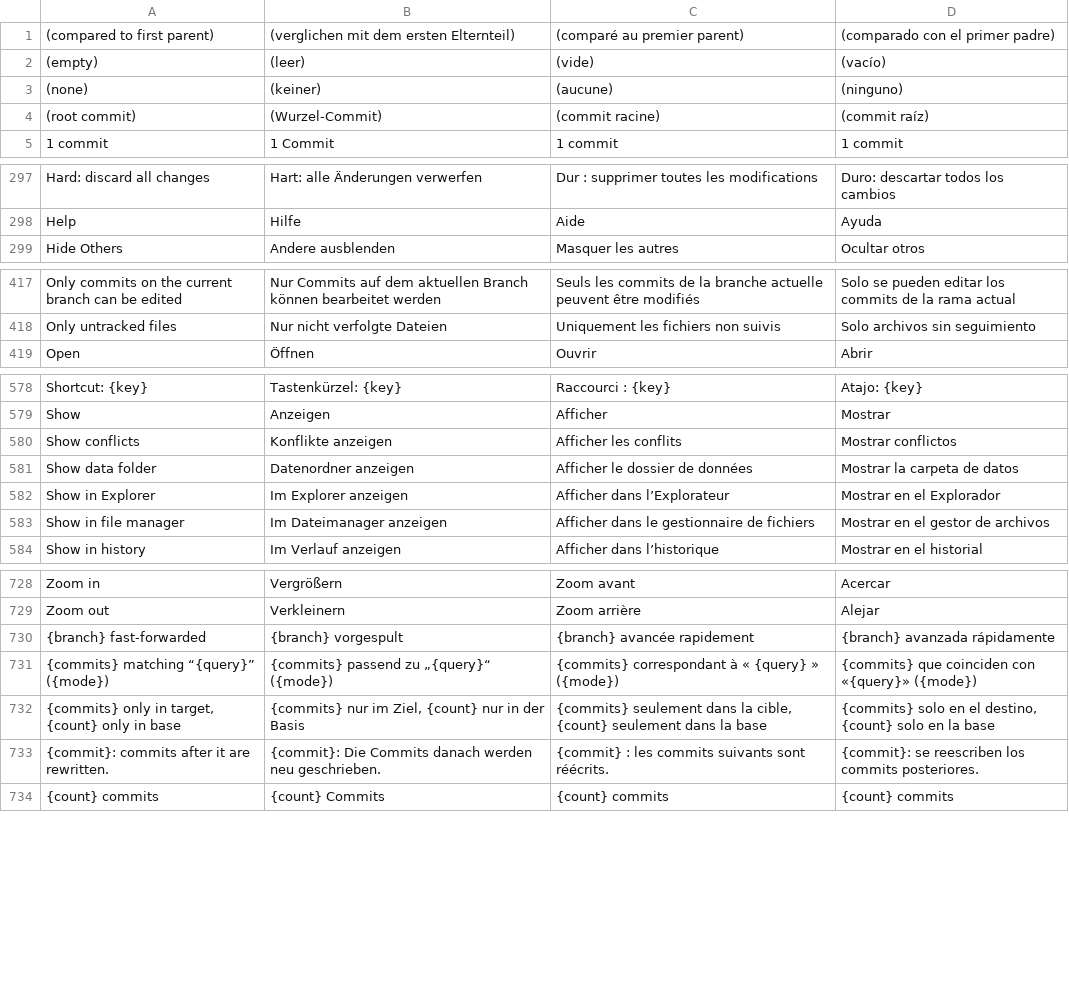
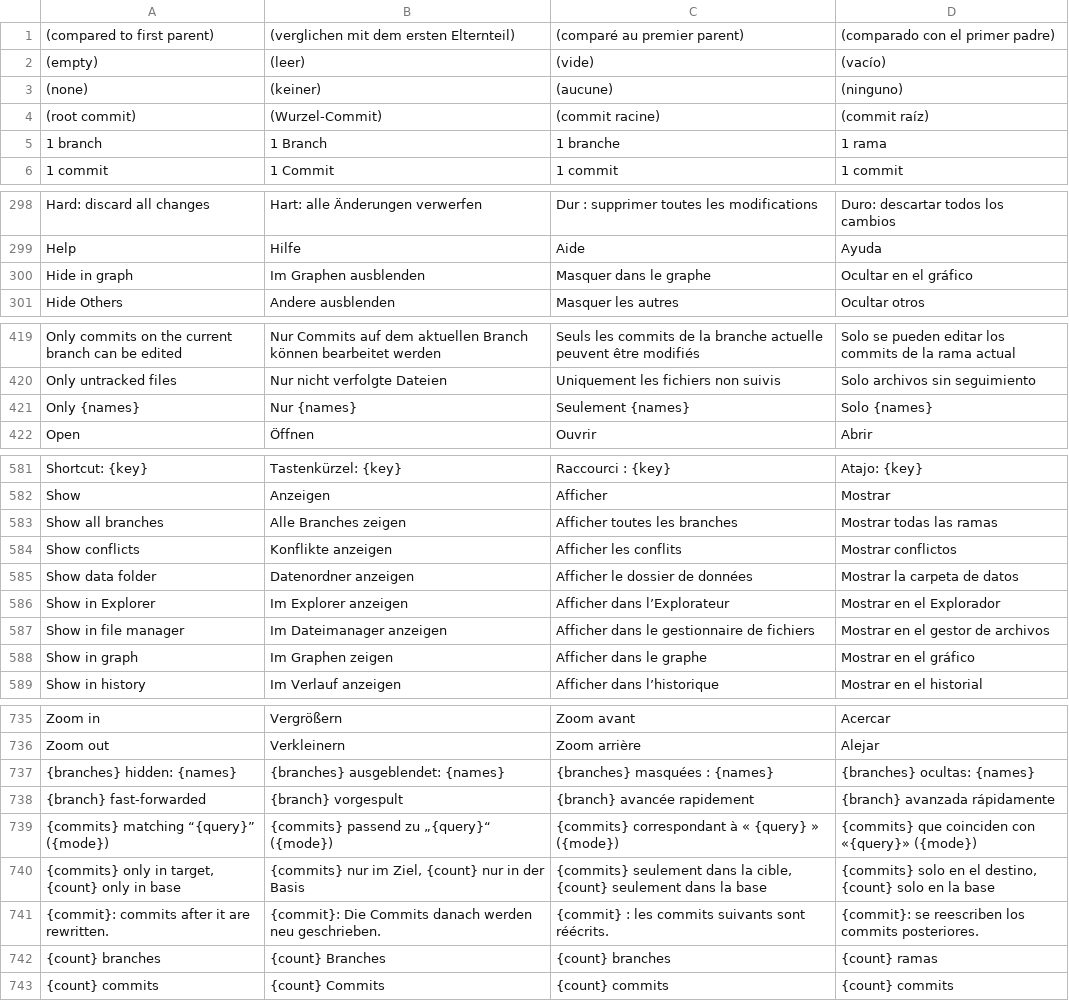
Before and after one commit to Jorgen-VikingGod/GitCraft, a TSV file: crates/gitcraft-ui/src/i18n/translations.tsv, drawn as a sheet; only a part is shown, gaps mark what is left out; the diff covers the shown part only.

```diff
--- a/crates/gitcraft-ui/src/i18n/translations.tsv
+++ b/crates/gitcraft-ui/src/i18n/translations.tsv
@@ -4,2 +4,3 @@
 (root commit)	(Wurzel-Commit)	(commit racine)	(commit raíz)
+1 branch	1 Branch	1 branche	1 rama
 1 commit	1 Commit	1 commit	1 commit
@@ -298,2 +299,3 @@ Hard: discard all changes	Hart: alle Änderungen verwerfen	Dur : supprimer toute
 Help	Hilfe	Aide	Ayuda
+Hide in graph	Im Graphen ausblenden	Masquer dans le graphe	Ocultar en el gráfico
 Hide Others	Andere ausblenden	Masquer les autres	Ocultar otros
@@ -418,2 +420,3 @@ Only commits on the current branch can be edited	Nur Commits auf dem aktuellen B
 Only untracked files	Nur nicht verfolgte Dateien	Uniquement les fichiers non suivis	Solo archivos sin seguimiento
+Only {names}	Nur {names}	Seulement {names}	Solo {names}
 Open	Öffnen	Ouvrir	Abrir
@@ -579,2 +582,3 @@ Shortcut: {key}	Tastenkürzel: {key}	Raccourci : {key}	Atajo: {key}
 Show	Anzeigen	Afficher	Mostrar
+Show all branches	Alle Branches zeigen	Afficher toutes les branches	Mostrar todas las ramas
 Show conflicts	Konflikte anzeigen	Afficher les conflits	Mostrar conflictos
@@ -583,2 +587,3 @@ Show in Explorer	Im Explorer anzeigen	Afficher dans l’Explorateur	Mostrar en e
 Show in file manager	Im Dateimanager anzeigen	Afficher dans le gestionnaire de fichiers	Mostrar en el gestor de archivos
+Show in graph	Im Graphen zeigen	Afficher dans le graphe	Mostrar en el gráfico
 Show in history	Im Verlauf anzeigen	Afficher dans l’historique	Mostrar en el historial
@@ -729,2 +736,3 @@ Zoom in	Vergrößern	Zoom avant	Acercar
 Zoom out	Verkleinern	Zoom arrière	Alejar
+{branches} hidden: {names}	{branches} ausgeblendet: {names}	{branches} masquées : {names}	{branches} ocultas: {names}
 {branch} fast-forwarded	{branch} vorgespult	{branch} avancée rapidement	{branch} avanzada rápidamente
@@ -733,2 +741,3 @@ Zoom out	Verkleinern	Zoom arrière	Alejar
 {commit}: commits after it are rewritten.	{commit}: Die Commits danach werden neu geschrieben.	{commit} : les commits suivants sont réécrits.	{commit}: se reescriben los commits posteriores.
+{count} branches	{count} Branches	{count} branches	{count} ramas
 {count} commits	{count} Commits	{count} commits	{count} commits
```
Also changed, not shown: 2 added rows elsewhere in this file, 9 other files.
